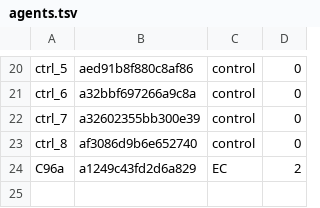
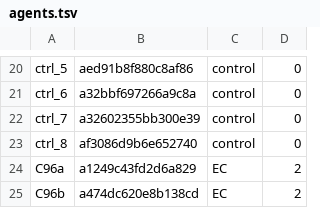
Before and after one commit to 19Hours-Studio/SomeRepository, a TSV file: engine/runs/permafrost/agents.tsv, drawn as a sheet; only a part is shown, gaps mark what is left out.

```diff
--- a/engine/runs/permafrost/agents.tsv
+++ b/engine/runs/permafrost/agents.tsv
@@ -24 +24,2 @@ ctrl_8	af3086d9b6e652740	control	0
 C96a	a1249c43fd2d6a829	EC	2
+C96b	a474dc620e8b138cd	EC	2
```
Also changed, not shown: 19 other files.
